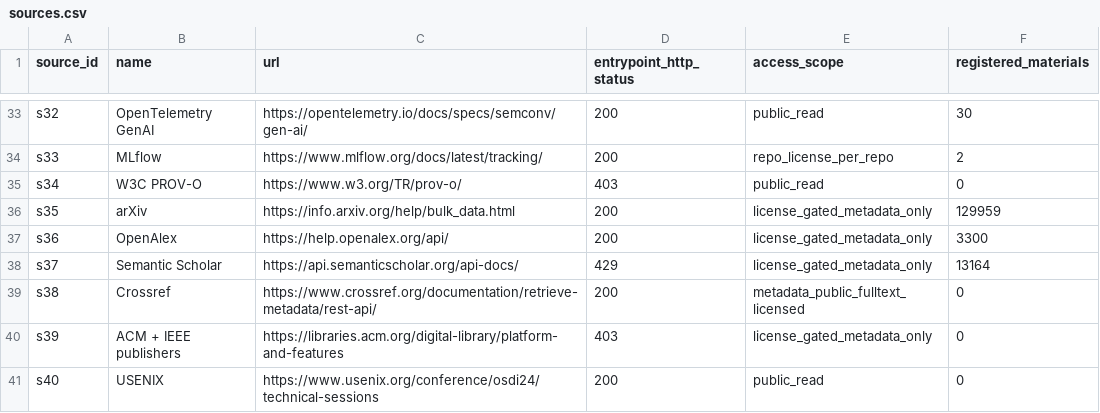
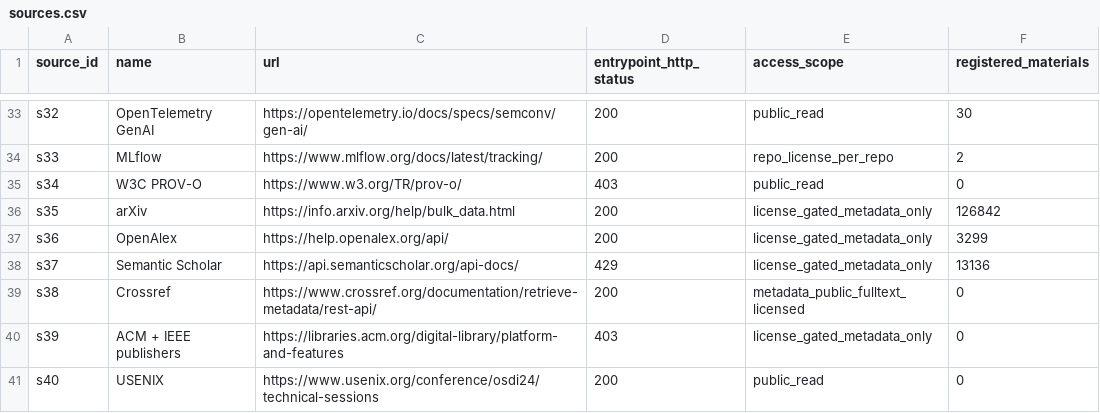
Before and after one commit to jimmylegendary/dse-knowledge, a CSV file: research/materials/sources.csv, drawn as a sheet; only a part is shown, gaps mark what is left out.

Commit message:
research: exclude nontechnical studies and verify 145748 targets

```diff
--- a/research/materials/sources.csv
+++ b/research/materials/sources.csv
@@ -35,5 +35,5 @@ s33,MLflow,https://www.mlflow.org/docs/latest/tracking/,200,repo_license_per_rep
 s34,W3C PROV-O,https://www.w3.org/TR/prov-o/,403,public_read,0
-s35,arXiv,https://info.arxiv.org/help/bulk_data.html,200,license_gated_metadata_only,129959
-s36,OpenAlex,https://help.openalex.org/api/,200,license_gated_metadata_only,3300
-s37,Semantic Scholar,https://api.semanticscholar.org/api-docs/,429,license_gated_metadata_only,13164
+s35,arXiv,https://info.arxiv.org/help/bulk_data.html,200,license_gated_metadata_only,126842
+s36,OpenAlex,https://help.openalex.org/api/,200,license_gated_metadata_only,3299
+s37,Semantic Scholar,https://api.semanticscholar.org/api-docs/,429,license_gated_metadata_only,13136
 s38,Crossref,https://www.crossref.org/documentation/retrieve-metadata/rest-api/,200,metadata_public_fulltext_licensed,0
```
Also changed, not shown: 7 other files.
